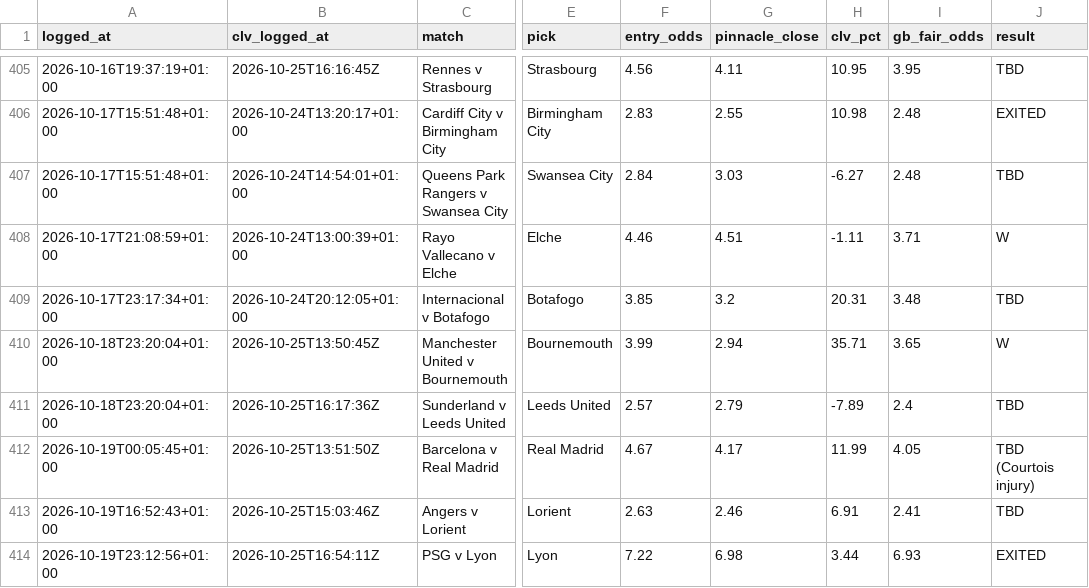
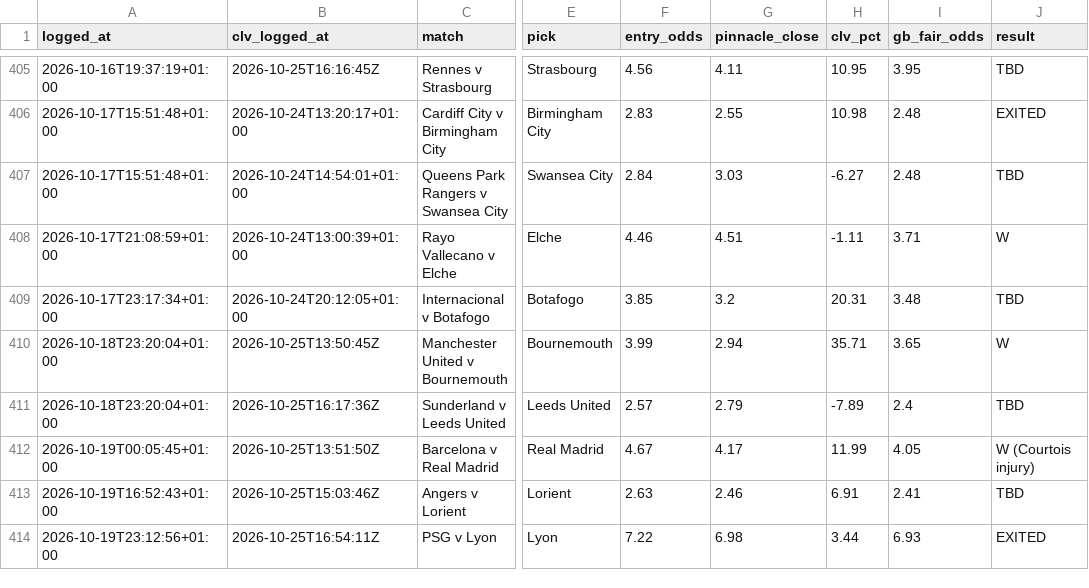
Before and after one commit to Rodzzinho/gamebreaker-dashboard, a CSV file: data/bets.csv, drawn as a sheet; only a part is shown, gaps mark what is left out; the diff names each change by its address in the sheet, - before the commit and + after, or states it on an @@ line.

Commit message:
Refresh dashboard data: 417 settled

```diff
--- a/data/bets.csv
+++ b/data/bets.csv
-J412 (result): TBD (Courtois injury)
+J412 (result): W (Courtois injury)
```
Also changed, not shown: 1 other file.
